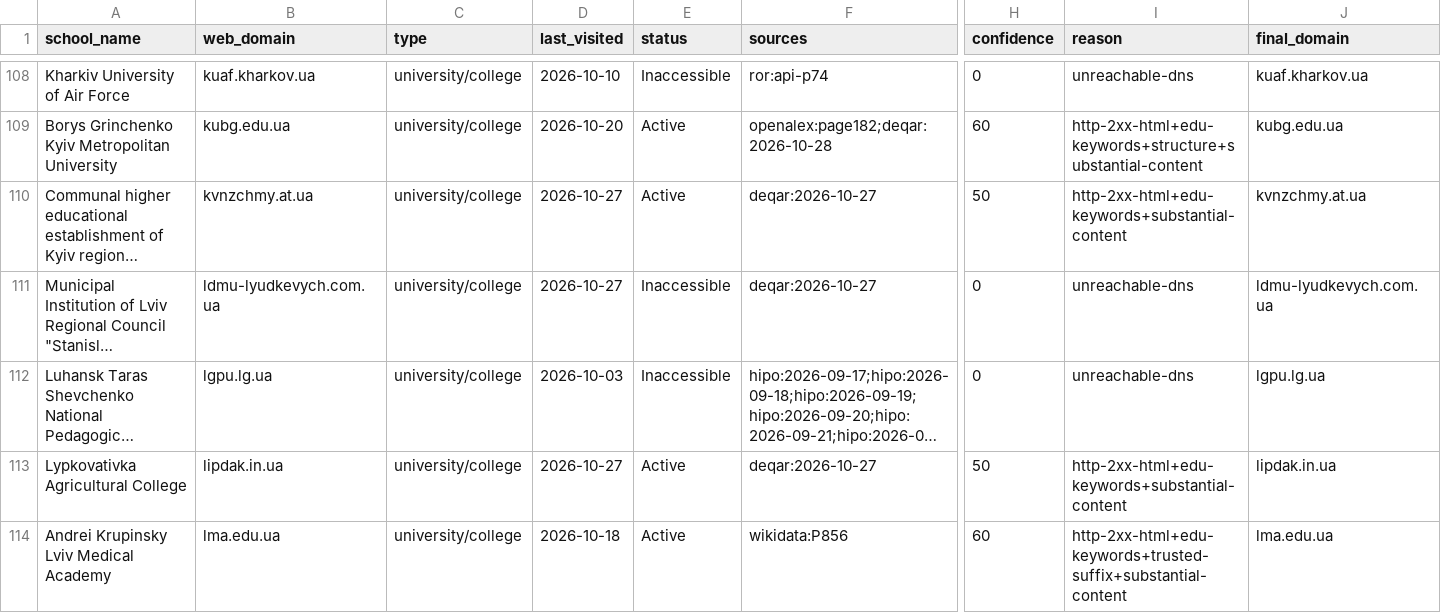
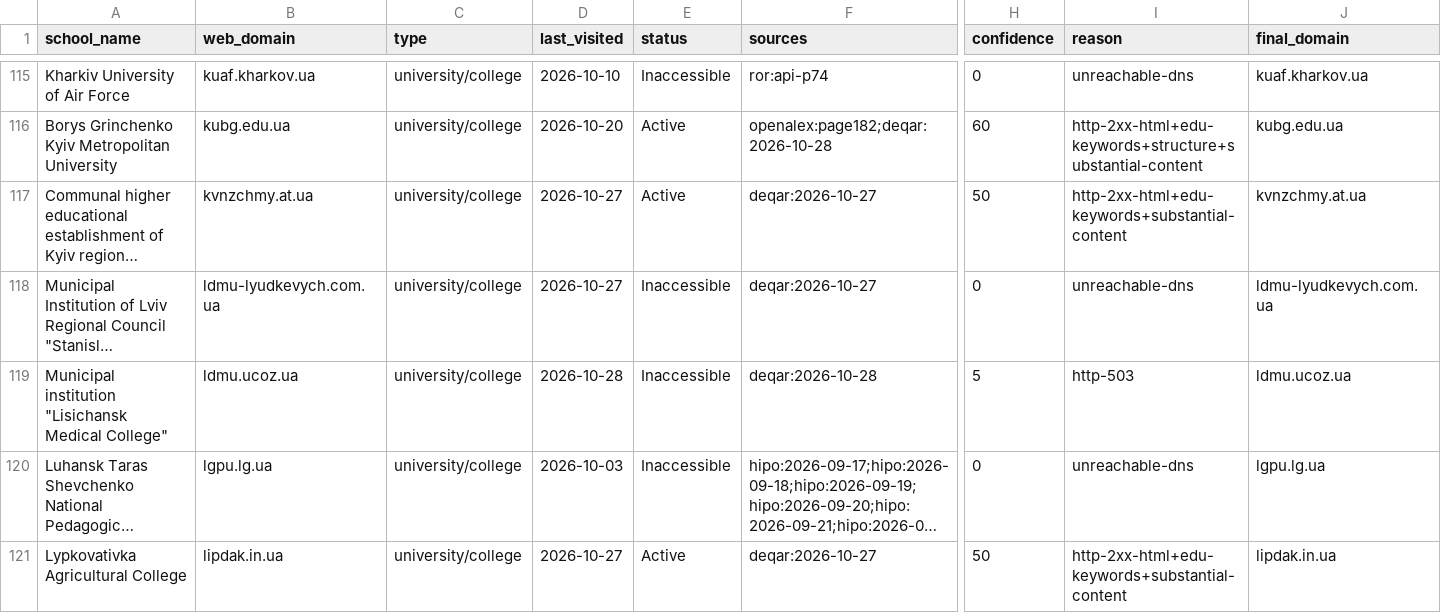
Before and after one commit to yifeiwu/edu-list, a CSV file: data/countries/UA.csv, drawn as a sheet; only a part is shown, gaps mark what is left out; the shorter side is filled out with more unchanged rows; long unchanged cells end in …; rows hold the shown columns only; the diff covers the shown part only; the diff names each change by its address in the sheet, - before the commit and + after, or states it on an @@ line.

```diff
--- a/data/countries/UA.csv
+++ b/data/countries/UA.csv
+row 119: Municipal institution "Lisichansk Medical College" | ldmu.ucoz.ua | university/college | 2026-10-28 | Inaccessible | deqar:2026-10-28 | 5 | http-503 | ldmu.ucoz.ua
```
Also changed, not shown: 12 added rows elsewhere in this file, data/countries/CN.csv, data/countries/FR.csv, 14 other files.
